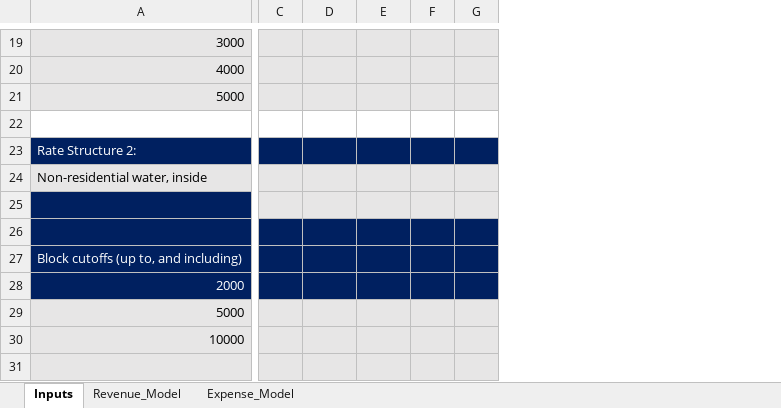
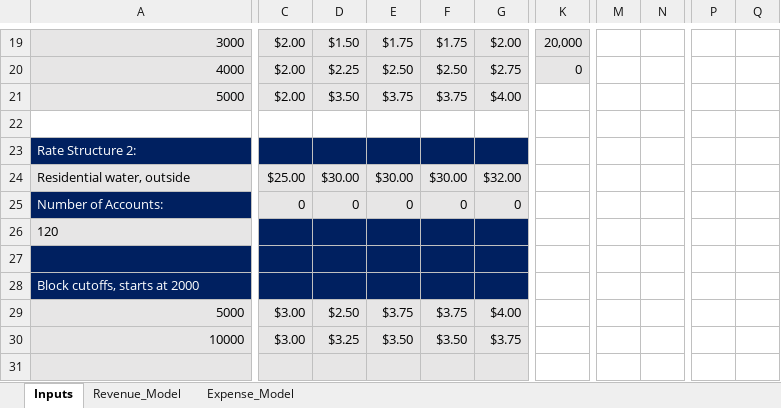
Before and after one commit to michaelapham/water-utility-rate-financial-model, an Excel workbook: Water_Utility_Rate_Model_MichaelPham.xlsx, sheet Inputs, drawn as a sheet; only a part is shown, gaps mark what is left out; values as stored, in another font and other column widths than the file's, no borders; removed rows and columns are numbered as before the commit, all else as after; rows hold the shown columns only; the diff covers the shown part only; the diff names each change by its address in the sheet, - before the commit and + after, or states it on an @@ line.

Commit message:
water utility rate model update
Put in dummy numbers, added more range names, added rough revenue calculations (base charges, volumetric charges, and total) for 2 rate structures, added non-grid background, added dummy operating expenses + cash reserves, added dummy debt services (bonds)

```diff
--- a/Water_Utility_Rate_Model_MichaelPham.xlsx (sheet Inputs)
+++ b/Water_Utility_Rate_Model_MichaelPham.xlsx (sheet Inputs)
-column C, empty
+column C, rows 19-21: all $2.00; rows 29-30: $3.00 | $3.00
-column F, empty
-column G, empty
+column F, rows 19-21: $1.75 | $2.50 | $3.75; rows 29-30: $3.75 | $3.50
+column G, rows 19-21: $2.00 | $2.75 | $4.00; rows 29-30: $4.00 | $3.75
+column K, rows 19-20: 20,000 | 0
+column M, empty
+column N, empty
+column P, empty
+column Q, empty
-D19: (empty)
+D19: $1.50
-E19: (empty)
+E19: $1.75
-D20: (empty)
+D20: $2.25
-E20: (empty)
+E20: $2.50
-D21: (empty)
+D21: $3.50
-E21: (empty)
+E21: $3.75
-row 24: Non-residential water, inside
-row 25: (empty)
+row 24: Residential water, outside | $25.00 | $30.00 | $30.00 | $30.00 | $32.00
+row 25: Number of Accounts: | 0 | 0 | 0 | 0 | 0
+row 26: 120
-A28: Block cutoffs (up to, and including)
+A28: Block cutoffs, starts at 2000
-row 28: 2000
-D29: (empty)
+D29: $2.50
-E29: (empty)
+E29: $3.75
-D30: (empty)
+D30: $3.25
-E30: (empty)
+E30: $3.50
```
Also changed, not shown: 4 added rows, 4 removed rows, 1 added column, 1 removed column, 10 edited cells, cell formats and merged cells elsewhere in this sheet, sheet Revenue_Model.
